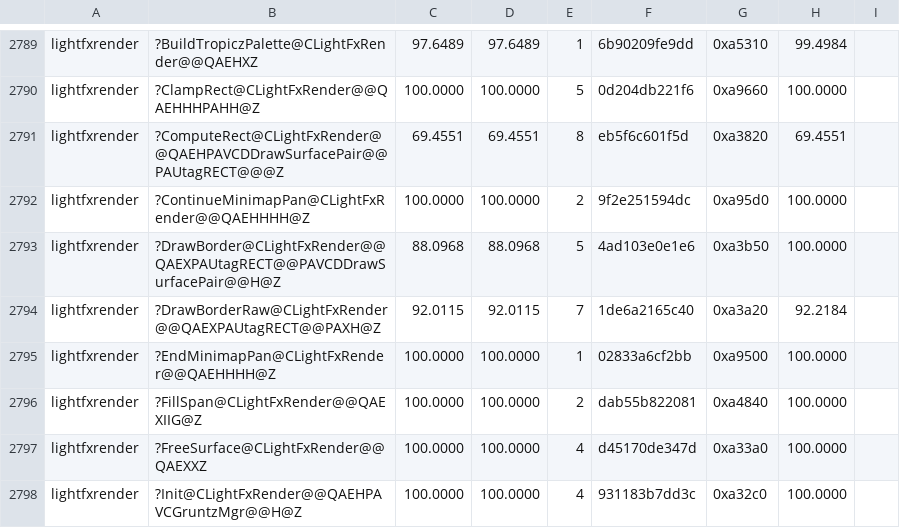
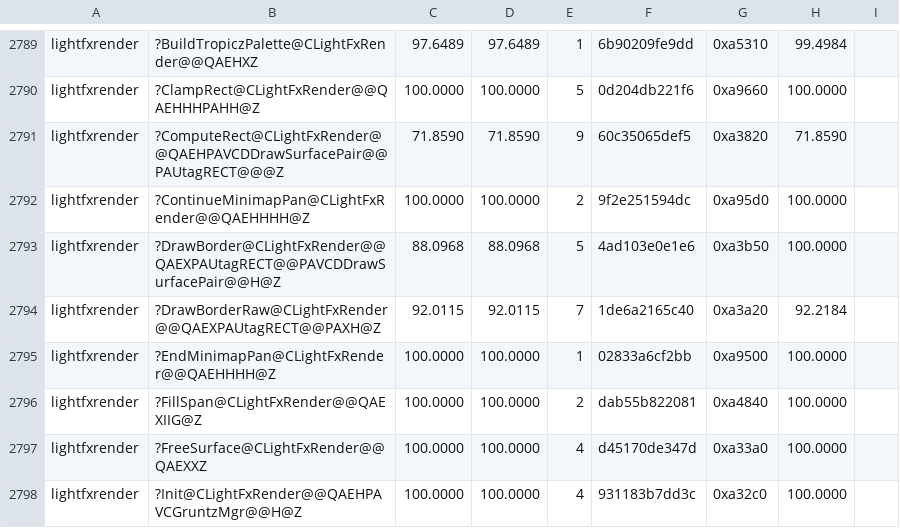
Before and after one commit to sushi-shi/gruntz-decomp, a TSV file: config/match_baseline.tsv, drawn as a sheet; only a part is shown, gaps mark what is left out.

Commit message:
match: recover ComputeRect edge extension

```diff
--- a/config/match_baseline.tsv
+++ b/config/match_baseline.tsv
@@ -2790,3 +2790,3 @@ lightfxrender	?BuildTropiczPalette@CLightFxRender@@QAEHXZ	97.6489	97.6489	1	6b90
 lightfxrender	?ClampRect@CLightFxRender@@QAEHHHPAHH@Z	100.0000	100.0000	5	0d204db221f6	0xa9660	100.0000
-lightfxrender	?ComputeRect@CLightFxRender@@QAEHPAVCDDrawSurfacePair@@PAUtagRECT@@@Z	69.4551	69.4551	8	eb5f6c601f5d	0xa3820	69.4551
+lightfxrender	?ComputeRect@CLightFxRender@@QAEHPAVCDDrawSurfacePair@@PAUtagRECT@@@Z	71.8590	71.8590	9	60c35065def5	0xa3820	71.8590
 lightfxrender	?ContinueMinimapPan@CLightFxRender@@QAEHHHH@Z	100.0000	100.0000	2	9f2e251594dc	0xa95d0	100.0000
```
Also changed, not shown: 2 other files.
